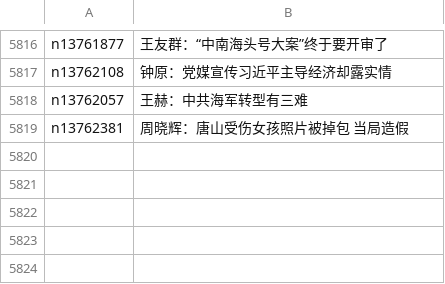
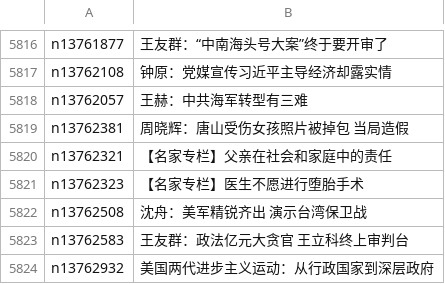
Before and after one commit to easy2view/epoch-comment, a CSV file: indexes/nsc1025.csv, drawn as a sheet; only a part is shown, gaps mark what is left out.

```diff
--- a/indexes/nsc1025.csv
+++ b/indexes/nsc1025.csv
@@ -5819 +5819,6 @@ n13762057,王赫：中共海军转型有三难
 n13762381,周晓辉：唐山受伤女孩照片被掉包 当局造假
+n13762321,【名家专栏】父亲在社会和家庭中的责任
+n13762323,【名家专栏】医生不愿进行堕胎手术
+n13762508,沈舟：美军精锐齐出 演示台湾保卫战
+n13762583,王友群：政法亿元大贪官 王立科终上审判台
+n13762932,美国两代进步主义运动：从行政国家到深层政府
```
Also changed, not shown: indexes/nsc1028.csv, 16 other files.
